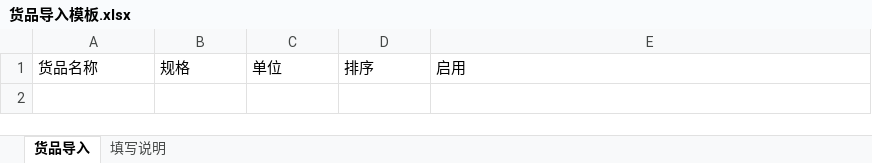
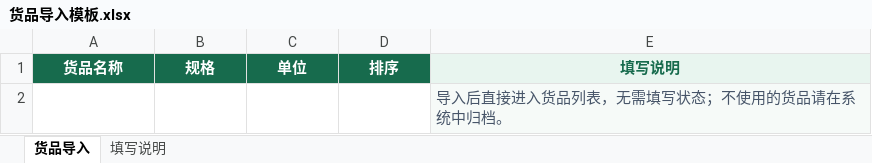
Before and after one commit to zhangmarco119-dot/OMS, an Excel workbook: public/templates/货品导入模板.xlsx, sheet 货品导入, drawn as a sheet; values as stored, in another font and other column widths than the file's, no borders; the diff names each change by its address in the sheet, - before the commit and + after, or states it on an @@ line.

```diff
--- a/public/templates/货品导入模板.xlsx (sheet 货品导入)
+++ b/public/templates/货品导入模板.xlsx (sheet 货品导入)
-A1:D1 fill: none
+A1:D1 fill: #176B4D
-A1:E1 bold: off
+A1:E1 bold: on
-A1:D1 text colour: black
+A1:D1 text colour: #FFFFFF
-A1:E1 alignment: left
+A1:E1 alignment: center
-E1: 启用
+E1: 填写说明
@@ E1 fill: none → #E8F5EF, text colour: black → #176B4D @@
+row 2:  |  |  |  | 导入后直接进入货品列表，无需填写状态；不使用的货品请在系统中归档。
```
Also changed, not shown: sheet 填写说明, 20 other files.
